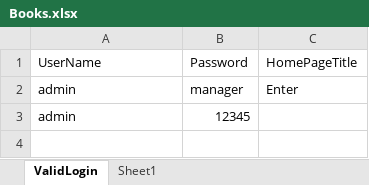
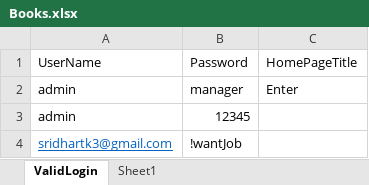
Before and after one commit to Sridhartk/Repo2, an Excel workbook: FrameWork2.o/data/Books.xlsx, sheet ValidLogin, drawn as a sheet; values as stored, in another font and other column widths than the file's, no borders; the diff names each change by its address in the sheet, - before the commit and + after, or states it on an @@ line.

Commit message:
framewwork2.o updated

```diff
--- a/FrameWork2.o/data/Books.xlsx (sheet ValidLogin)
+++ b/FrameWork2.o/data/Books.xlsx (sheet ValidLogin)
+row 4: sridhartk3@gmail.com | !wantJob
```
Also changed, not shown: 15 other files.
